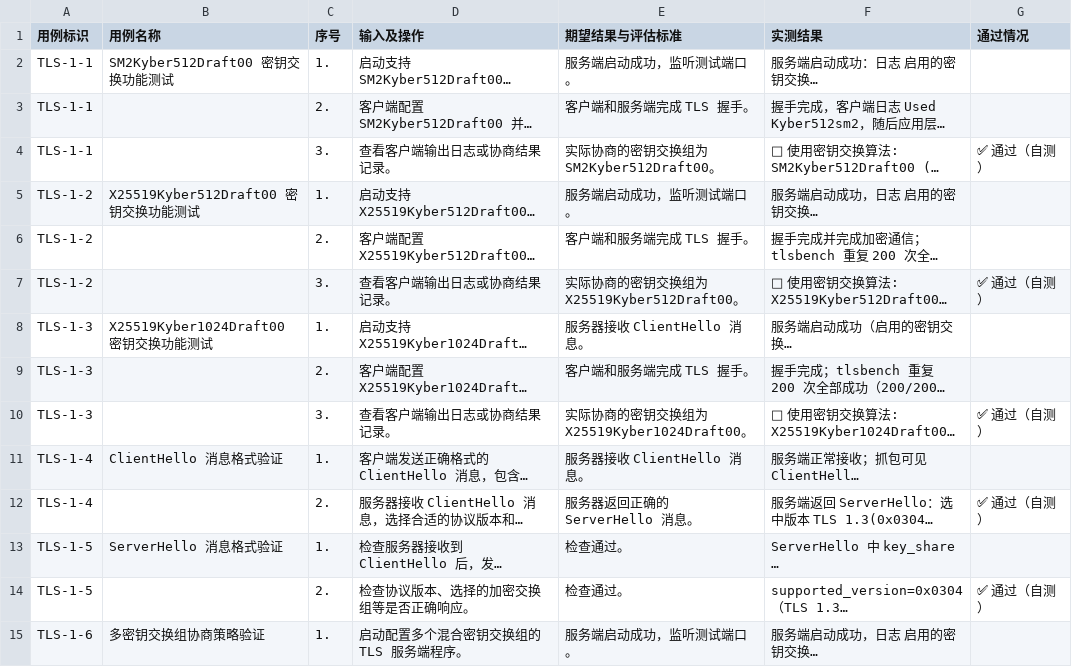
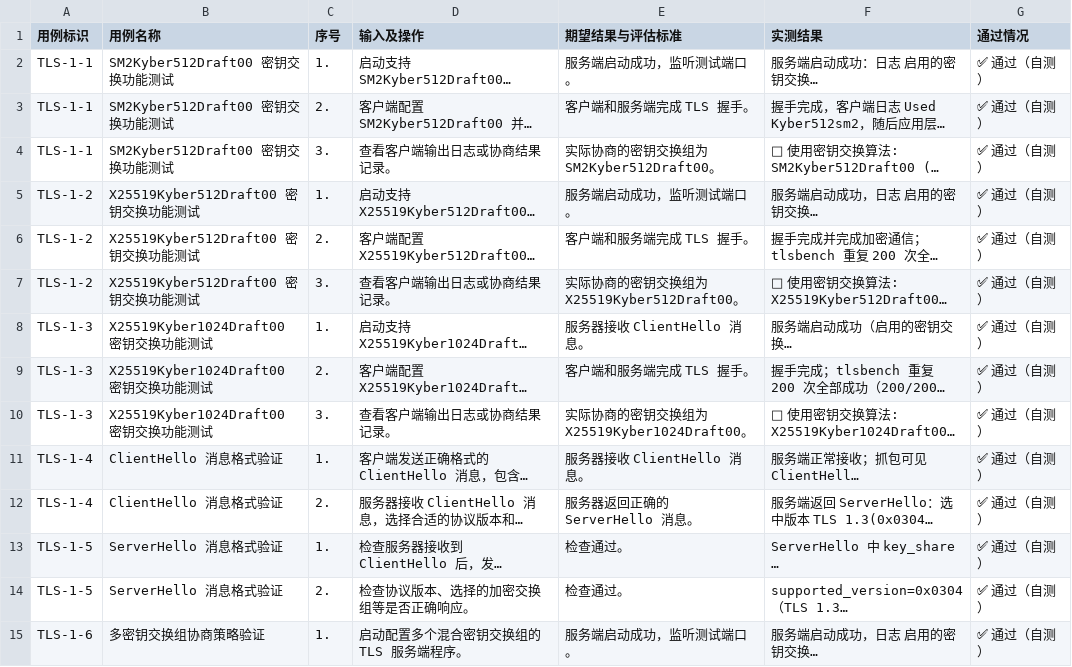
Before and after one commit to Hang858/055, a TSV file: docs/测试大纲-实测结果填充.tsv, drawn as a sheet; only a part is shown; long unchanged cells end in …; the diff covers the shown part only; the diff names each change by its address in the sheet, - before the commit and + after, or states it on an @@ line.

```diff
--- a/docs/测试大纲-实测结果填充.tsv
+++ b/docs/测试大纲-实测结果填充.tsv
-G2:G3 (通过情况): (empty)
+G2:G3 (通过情况): ✅ 通过（自测）
-B3:B4 (用例名称): (empty)
+B3:B4 (用例名称): SM2Kyber512Draft00 密钥交换功能测试
-G5:G6 (通过情况): (empty)
+G5:G6 (通过情况): ✅ 通过（自测）
-B6:B7 (用例名称): (empty)
+B6:B7 (用例名称): X25519Kyber512Draft00 密钥交换功能测试
-G8:G9 (通过情况): (empty)
+G8:G9 (通过情况): ✅ 通过（自测）
-B9:B10 (用例名称): (empty)
+B9:B10 (用例名称): X25519Kyber1024Draft00 密钥交换功能测试
-G11 (通过情况): (empty)
+G11 (通过情况): ✅ 通过（自测）
-B12 (用例名称): (empty)
+B12 (用例名称): ClientHello 消息格式验证
-G13 (通过情况): (empty)
+G13 (通过情况): ✅ 通过（自测）
-B14 (用例名称): (empty)
+B14 (用例名称): ServerHello 消息格式验证
-G15 (通过情况): (empty)
+G15 (通过情况): ✅ 通过（自测）
```
Also changed, not shown: 6 added rows and 48 edited cells elsewhere in this file, docs/TLS测试-抓包表述版.tsv, docs/测试大纲-输入及操作-细化.tsv, 16 other files.
